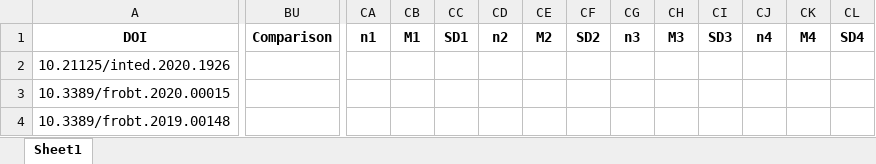
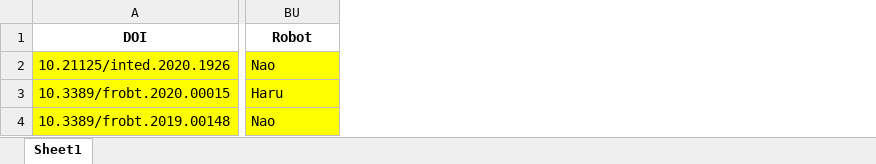
Before and after one commit to WafaJohal/SocialRobotUpdate, an Excel workbook: CrossRef_DataFrame_wAnno.xlsx, sheet Sheet1, drawn as a sheet; only a part is shown, gaps mark what is left out; values as stored, in another font and other column widths than the file's, no borders; removed rows and columns are numbered as before the commit, all else as after; the diff covers the shown part only; the diff names each change by its address in the sheet, - before the commit and + after, or states it on an @@ line.

```diff
--- a/CrossRef_DataFrame_wAnno.xlsx (sheet Sheet1)
+++ b/CrossRef_DataFrame_wAnno.xlsx (sheet Sheet1)
-column CA (n1), empty
-column CB (M1), empty
-column CC (SD1), empty
-column CD (n2), empty
-column CE (M2), empty
-column CF (SD2), empty
-column CG (n3), empty
-column CH (M3), empty
-column CI (SD3), empty
-column CJ (n4), empty
-column CK (M4), empty
-column CL (SD4), empty
-BU1: Comparison
+BU1: Robot
-A2 fill: none
+A2 fill: #FFFF00
-BU2:BU4 fill: none
+BU2:BU4 fill: #FFFF00
-BU2 (Robot): (empty)
+BU2 (Robot): Nao
-A3:A4 fill: none
+A3:A4 fill: #FFFF00
-BU3 (Robot): (empty)
+BU3 (Robot): Haru
-BU4 (Robot): (empty)
+BU4 (Robot): Nao
```
Also changed, not shown: 1 removed row, 1 added column, 13 removed columns, 64 edited cells and cell formats elsewhere in this sheet, primar.xlsx, 5 other files.
